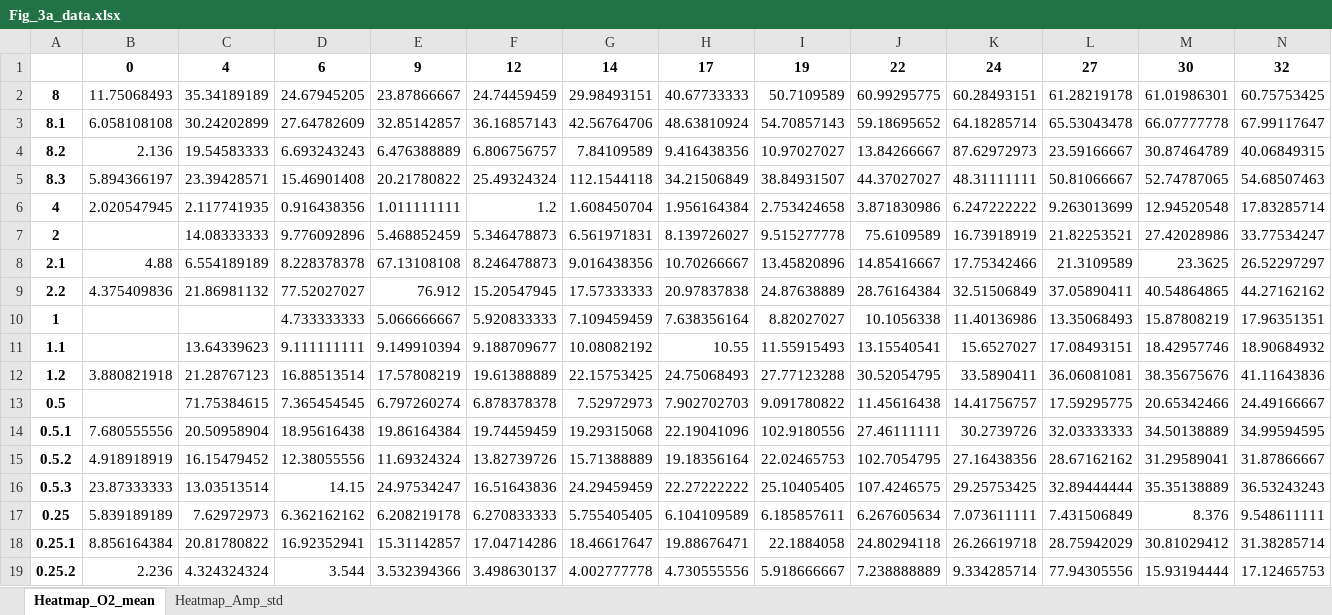
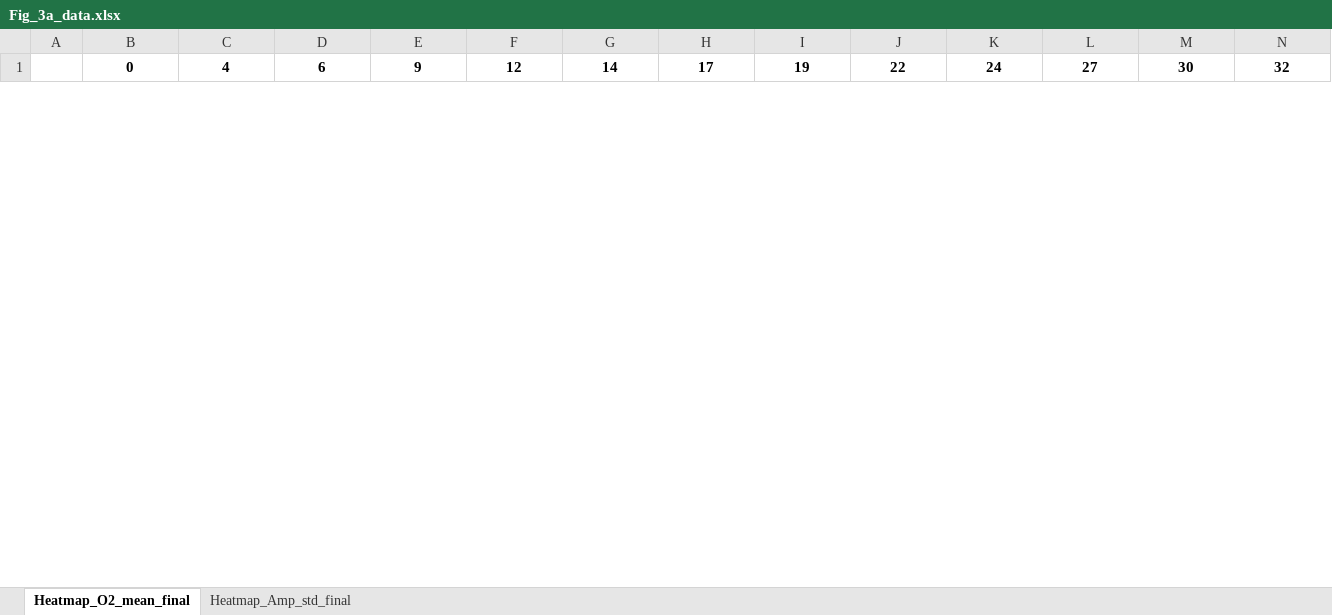
Before and after one commit to NoahB10/Cardiac_RODEO, an Excel workbook: Output/PowerPoint_Figures/Fig_3/Fig_3a_data.xlsx, sheet Heatmap_O2_mean_final, drawn as a sheet; only a part is shown; values as stored, in another font and other column widths than the file's, no borders; removed rows and columns are numbered as before the commit, all else as after; rows hold the shown columns only; the diff covers the shown part only; the diff names each change by its address in the sheet, - before the commit and + after, or states it on an @@ line.

```diff
--- a/Output/PowerPoint_Figures/Fig_3/Fig_3a_data.xlsx (sheet Heatmap_O2_mean_final)
+++ b/Output/PowerPoint_Figures/Fig_3/Fig_3a_data.xlsx (sheet Heatmap_O2_mean_final)
-sheet tab: Heatmap_O2_mean
+sheet tab: Heatmap_O2_mean_final
-sheet tab: Heatmap_Amp_std
+sheet tab: Heatmap_Amp_std_final
-row 2: 8 | 11.75068493 | 35.34189189 | 24.67945205 | 23.87866667 | 24.74459459 | 29.98493151 | 40.67733333 | 50.7109589 | 60.99295775 | 60.28493151 | 61.28219178 | 61.01986301 | 60.75753425
-row 3: 8.1 | 6.058108108 | 30.24202899 | 27.64782609 | 32.85142857 | 36.16857143 | 42.56764706 | 48.63810924 | 54.70857143 | 59.18695652 | 64.18285714 | 65.53043478 | 66.07777778 | 67.99117647
-row 4: 8.2 | 2.136 | 19.54583333 | 6.693243243 | 6.476388889 | 6.806756757 | 7.84109589 | 9.416438356 | 10.97027027 | 13.84266667 | 87.62972973 | 23.59166667 | 30.87464789 | 40.06849315
-row 5: 8.3 | 5.894366197 | 23.39428571 | 15.46901408 | 20.21780822 | 25.49324324 | 112.1544118 | 34.21506849 | 38.84931507 | 44.37027027 | 48.31111111 | 50.81066667 | 52.74787065 | 54.68507463
-row 6: 4 | 2.020547945 | 2.117741935 | 0.916438356 | 1.011111111 | 1.2 | 1.608450704 | 1.956164384 | 2.753424658 | 3.871830986 | 6.247222222 | 9.263013699 | 12.94520548 | 17.83285714
-row 7: 2 |  | 14.08333333 | 9.776092896 | 5.468852459 | 5.346478873 | 6.561971831 | 8.139726027 | 9.515277778 | 75.6109589 | 16.73918919 | 21.82253521 | 27.42028986 | 33.77534247
-row 8: 2.1 | 4.88 | 6.554189189 | 8.228378378 | 67.13108108 | 8.246478873 | 9.016438356 | 10.70266667 | 13.45820896 | 14.85416667 | 17.75342466 | 21.3109589 | 23.3625 | 26.52297297
-row 9: 2.2 | 4.375409836 | 21.86981132 | 77.52027027 | 76.912 | 15.20547945 | 17.57333333 | 20.97837838 | 24.87638889 | 28.76164384 | 32.51506849 | 37.05890411 | 40.54864865 | 44.27162162
-row 10: 1 |  |  | 4.733333333 | 5.066666667 | 5.920833333 | 7.109459459 | 7.638356164 | 8.82027027 | 10.1056338 | 11.40136986 | 13.35068493 | 15.87808219 | 17.96351351
-row 11: 1.1 |  | 13.64339623 | 9.111111111 | 9.149910394 | 9.188709677 | 10.08082192 | 10.55 | 11.55915493 | 13.15540541 | 15.6527027 | 17.08493151 | 18.42957746 | 18.90684932
-row 12: 1.2 | 3.880821918 | 21.28767123 | 16.88513514 | 17.57808219 | 19.61388889 | 22.15753425 | 24.75068493 | 27.77123288 | 30.52054795 | 33.5890411 | 36.06081081 | 38.35675676 | 41.11643836
-row 13: 0.5 |  | 71.75384615 | 7.365454545 | 6.797260274 | 6.878378378 | 7.52972973 | 7.902702703 | 9.091780822 | 11.45616438 | 14.41756757 | 17.59295775 | 20.65342466 | 24.49166667
-row 14: 0.5.1 | 7.680555556 | 20.50958904 | 18.95616438 | 19.86164384 | 19.74459459 | 19.29315068 | 22.19041096 | 102.9180556 | 27.46111111 | 30.2739726 | 32.03333333 | 34.50138889 | 34.99594595
-row 15: 0.5.2 | 4.918918919 | 16.15479452 | 12.38055556 | 11.69324324 | 13.82739726 | 15.71388889 | 19.18356164 | 22.02465753 | 102.7054795 | 27.16438356 | 28.67162162 | 31.29589041 | 31.87866667
-row 16: 0.5.3 | 23.87333333 | 13.03513514 | 14.15 | 24.97534247 | 16.51643836 | 24.29459459 | 22.27222222 | 25.10405405 | 107.4246575 | 29.25753425 | 32.89444444 | 35.35138889 | 36.53243243
-row 17: 0.25 | 5.839189189 | 7.62972973 | 6.362162162 | 6.208219178 | 6.270833333 | 5.755405405 | 6.104109589 | 6.185857611 | 6.267605634 | 7.073611111 | 7.431506849 | 8.376 | 9.548611111
-row 18: 0.25.1 | 8.856164384 | 20.81780822 | 16.92352941 | 15.31142857 | 17.04714286 | 18.46617647 | 19.88676471 | 22.1884058 | 24.80294118 | 26.26619718 | 28.75942029 | 30.81029412 | 31.38285714
-row 19: 0.25.2 | 2.236 | 4.324324324 | 3.544 | 3.532394366 | 3.498630137 | 4.002777778 | 4.730555556 | 5.918666667 | 7.238888889 | 9.334285714 | 77.94305556 | 15.93194444 | 17.12465753
```
Also changed, not shown: 17 added rows and 8 removed rows elsewhere in this sheet, sheet Heatmap_Amp_std_final, Cleaned_Data/DrugScreen19.11.25_compiled_O2_mean.xlsx, Output/PowerPoint_Figures/Fig_2/Fig_2i_data.xlsx, 52 other files.
